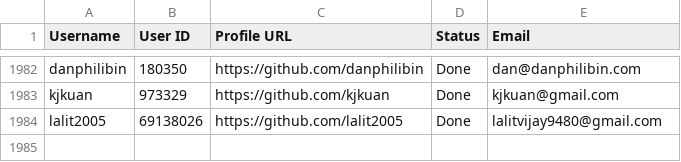
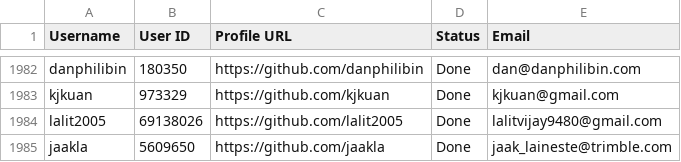
Before and after one commit to PhatDot1/stargeezers, a CSV file: output1.csv, drawn as a sheet; only a part is shown, gaps mark what is left out.

```diff
--- a/output1.csv
+++ b/output1.csv
@@ -1984 +1984,2 @@ kjkuan,973329,https://github.com/kjkuan,Done,kjkuan@gmail.com
 lalit2005,69138026,https://github.com/lalit2005,Done,lalitvijay9480@gmail.com
+jaakla,5609650,https://github.com/jaakla,Done,jaak_laineste@trimble.com
```
